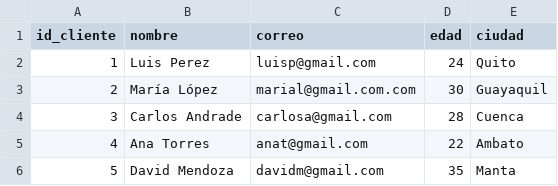
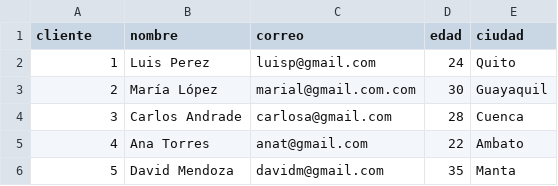
Before and after one commit to Jimmynieto/mi_primer_repositorio_Jimmy-Nieto-, a CSV file: datos_clientes/clientes.csv, drawn as a sheet.

Commit message:
Update clientes.csv

```diff
--- a/datos_clientes/clientes.csv
+++ b/datos_clientes/clientes.csv
@@ -1,2 +1,2 @@
-id_cliente,nombre,correo,edad,ciudad
+cliente,nombre,correo,edad,ciudad
 1,Luis Perez,luisp@gmail.com,24,Quito
```
